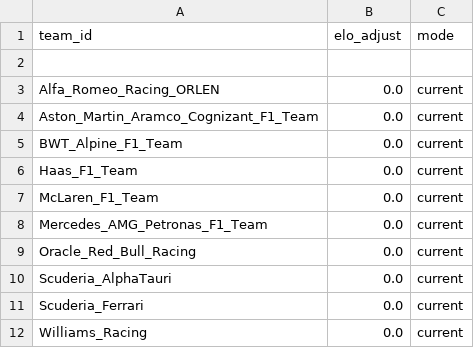
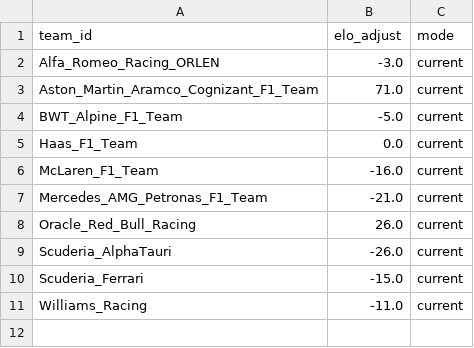
Before and after one commit to tfgjustin/formula-1, a TSV file: data/team-adjust.tsv, drawn as a sheet.

```diff
--- a/data/team-adjust.tsv
+++ b/data/team-adjust.tsv
@@ -1,12 +1,11 @@
 team_id	elo_adjust	mode
-
-Alfa_Romeo_Racing_ORLEN	0.0	current
-Aston_Martin_Aramco_Cognizant_F1_Team	0.0	current
-BWT_Alpine_F1_Team	0.0	current
+Alfa_Romeo_Racing_ORLEN	-3.0	current
+Aston_Martin_Aramco_Cognizant_F1_Team	71.0	current
+BWT_Alpine_F1_Team	-5.0	current
 Haas_F1_Team	0.0	current
-McLaren_F1_Team	0.0	current
-Mercedes_AMG_Petronas_F1_Team	0.0	current
-Oracle_Red_Bull_Racing	0.0	current
-Scuderia_AlphaTauri	0.0	current
-Scuderia_Ferrari	0.0	current
-Williams_Racing	0.0	current
+McLaren_F1_Team	-16.0	current
+Mercedes_AMG_Petronas_F1_Team	-21.0	current
+Oracle_Red_Bull_Racing	26.0	current
+Scuderia_AlphaTauri	-26.0	current
+Scuderia_Ferrari	-15.0	current
+Williams_Racing	-11.0	current
```
Also changed, not shown: data/events.tsv, data/future-events.tsv, 1 other file.
